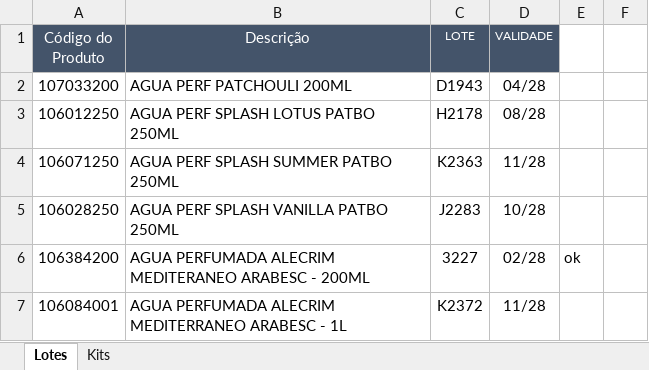
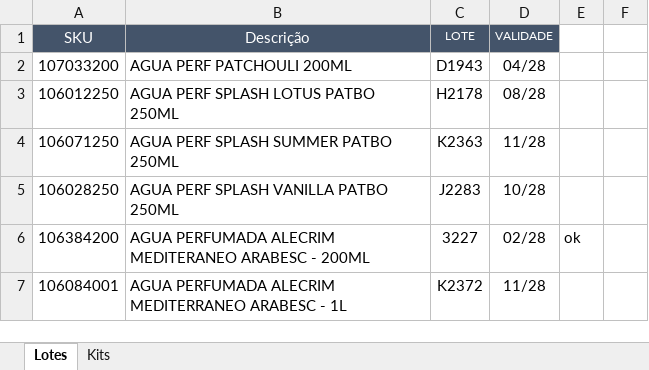
Before and after one commit to Aciem22/Rastreabilidade-Remessa---003, an Excel workbook: Controle_Lote_Validade.xlsx, sheet Lotes, drawn as a sheet; only a part is shown; values as stored, in another font and other column widths than the file's, no borders; charts and pictures and conditional formats not drawn; the diff names each change by its address in the sheet, - before the commit and + after, or states it on an @@ line.

Commit message:
Atualização automática da planilha via Apps Script

```diff
--- a/Controle_Lote_Validade.xlsx (sheet Lotes)
+++ b/Controle_Lote_Validade.xlsx (sheet Lotes)
-A1: Código do Produto
+A1: SKU
```
